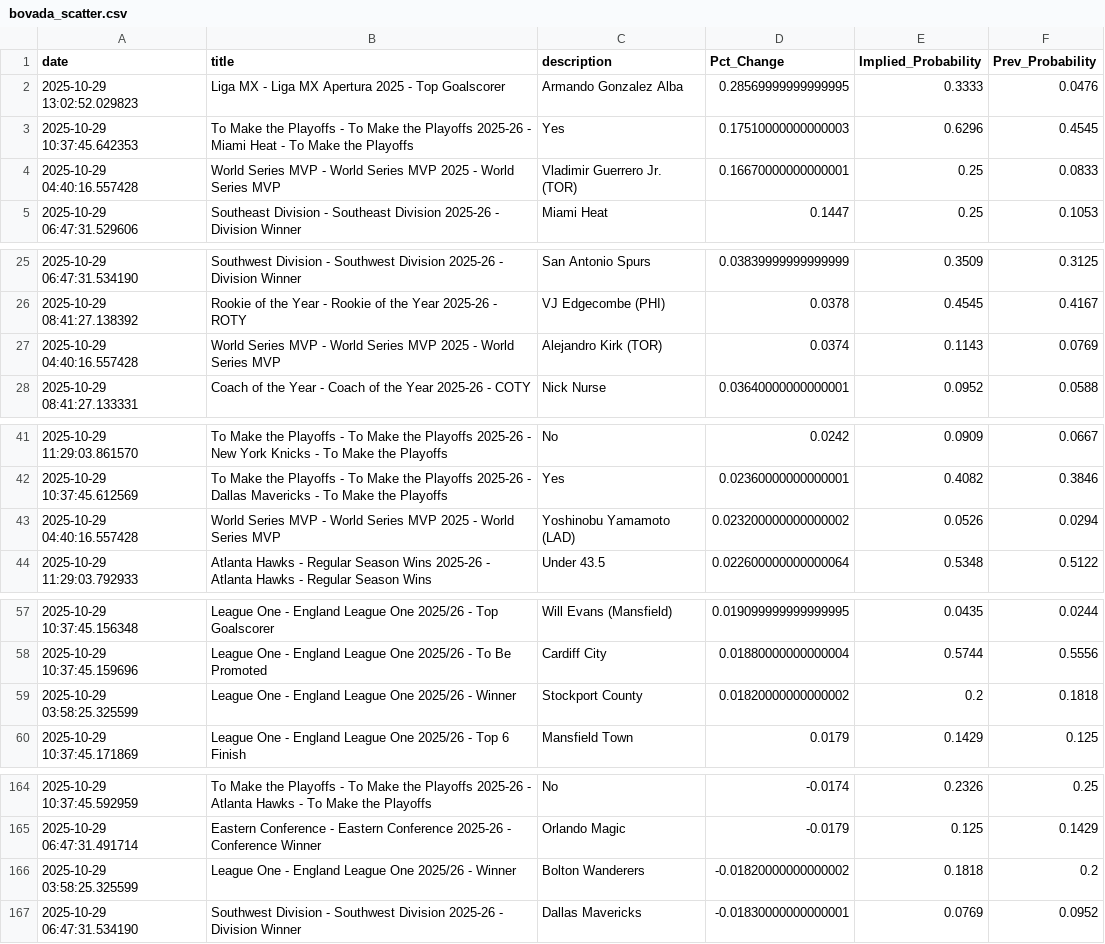
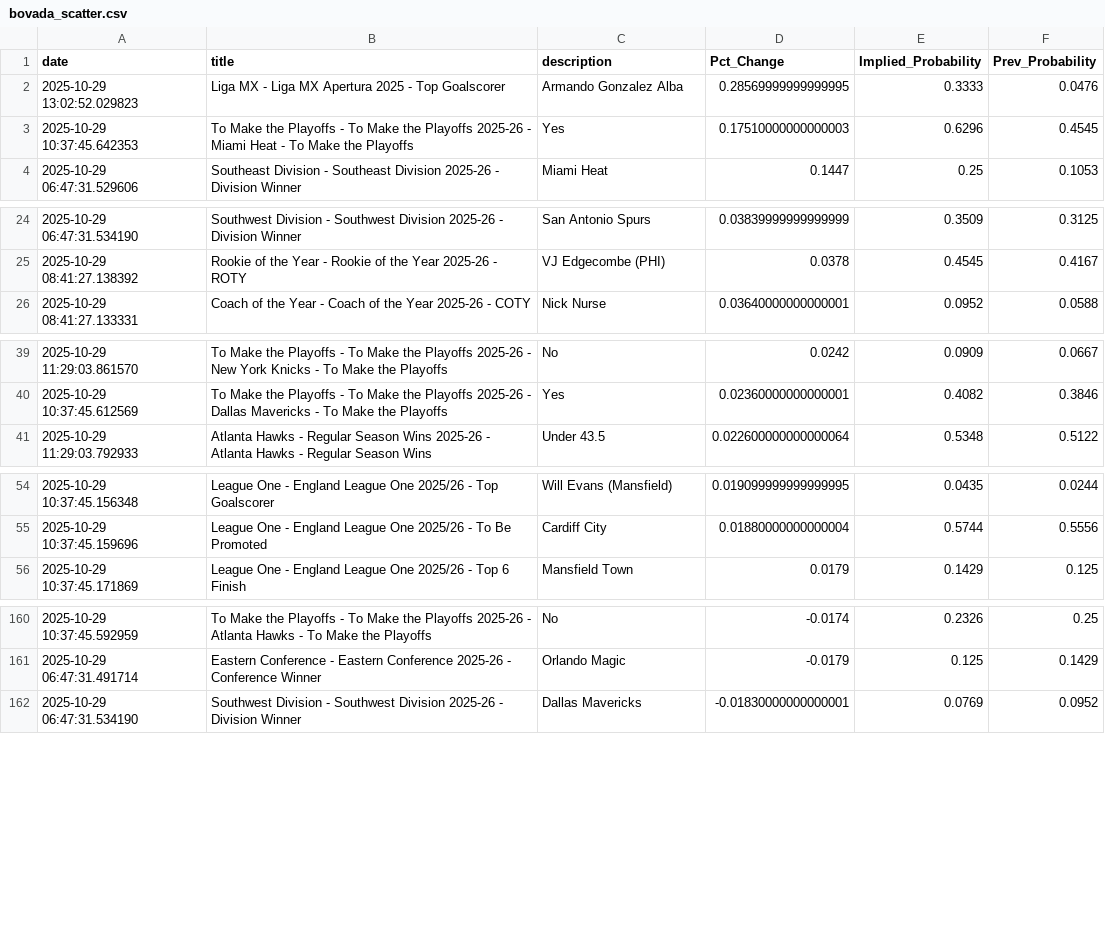
Before and after one commit to aaroncolesmith/bovada_data_1001, a CSV file: data/bovada_scatter.csv, drawn as a sheet; only a part is shown, gaps mark what is left out; removed rows and columns are numbered as before the commit, all else as after; the diff covers the shown part only; the diff names each change by its address in the sheet, - before the commit and + after, or states it on an @@ line.

```diff
--- a/data/bovada_scatter.csv
+++ b/data/bovada_scatter.csv
-row 4: 2025-10-29 04:40:16.557428 | World Series MVP - World Series MVP 2025 - World Series MVP | Vladimir Guerrero Jr. (TOR) | 0.16670000000000001 | 0.25 | 0.0833
-row 27: 2025-10-29 04:40:16.557428 | World Series MVP - World Series MVP 2025 - World Series MVP | Alejandro Kirk (TOR) | 0.0374 | 0.1143 | 0.0769
-row 43: 2025-10-29 04:40:16.557428 | World Series MVP - World Series MVP 2025 - World Series MVP | Yoshinobu Yamamoto (LAD) | 0.023200000000000002 | 0.0526 | 0.0294
-row 59: 2025-10-29 03:58:25.325599 | League One - England League One 2025/26 - Winner | Stockport County | 0.01820000000000002 | 0.2 | 0.1818
-row 166: 2025-10-29 03:58:25.325599 | League One - England League One 2025/26 - Winner | Bolton Wanderers | -0.01820000000000002 | 0.1818 | 0.2
```
Also changed, not shown: 4 added rows, 6 removed rows and 25 moved rows elsewhere in this file, 1 other file.
